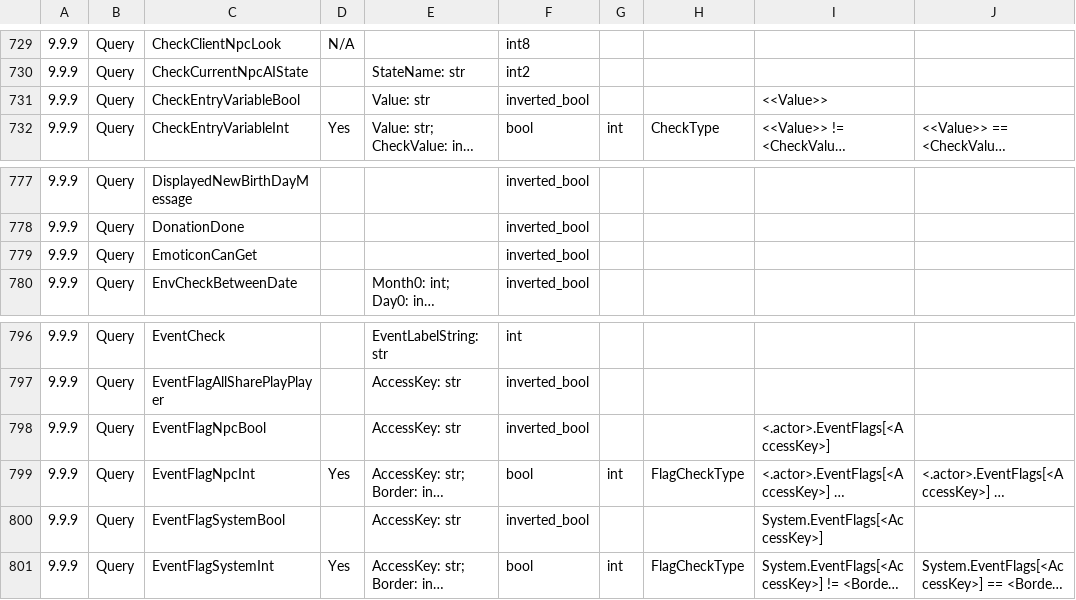
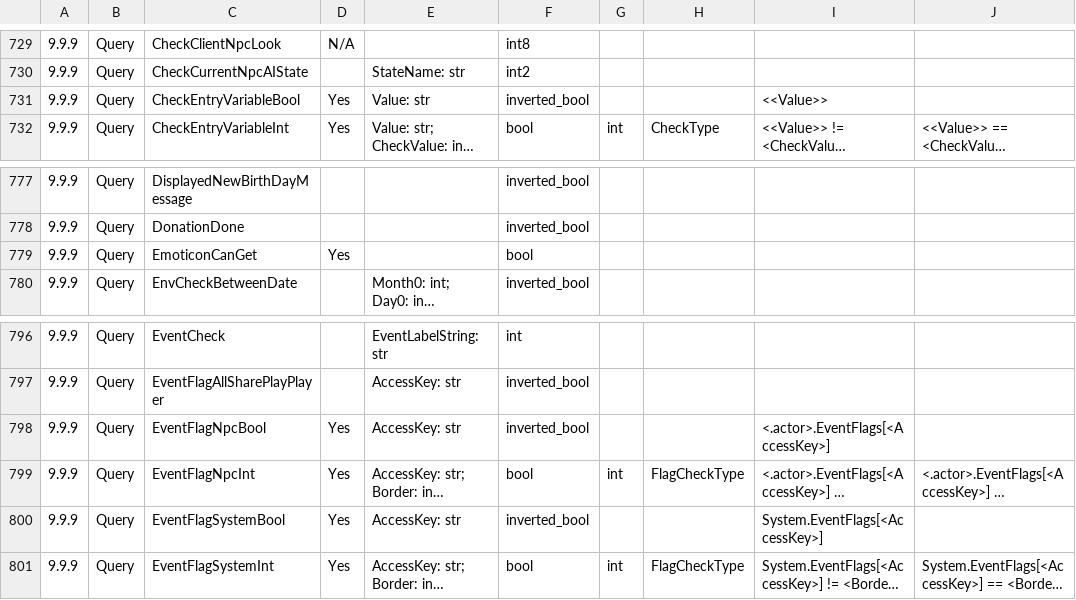
Before and after one commit to asteriation/acnh-eventflow-decompiler, a CSV file: functions.csv, drawn as a sheet; only a part is shown, gaps mark what is left out; long unchanged cells end in …; the diff names each change by its address in the sheet, - before the commit and + after, or states it on an @@ line.

Commit message:
fixed EmoticonCanGet bool inversion

```diff
--- a/functions.csv
+++ b/functions.csv
-D731: (empty)
+D731: Yes
-D779: (empty)
+D779: Yes
-F779: inverted_bool
+F779: bool
-D798: (empty)
+D798: Yes
-D800: (empty)
+D800: Yes
```
